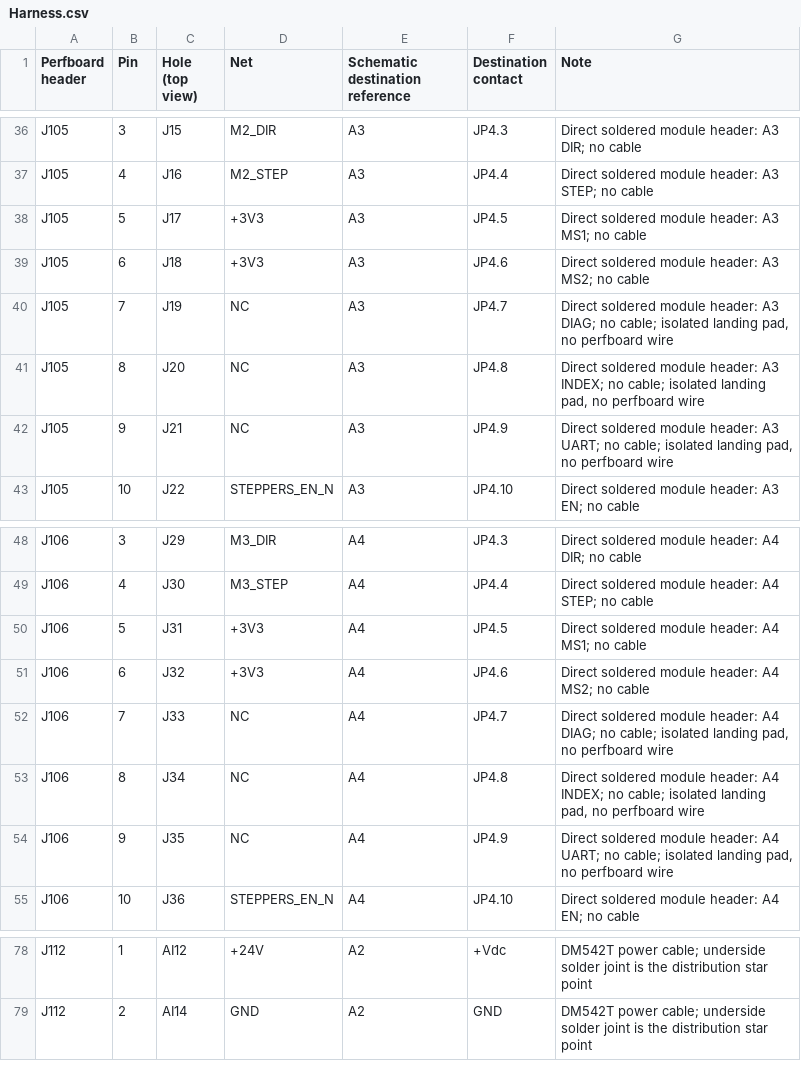
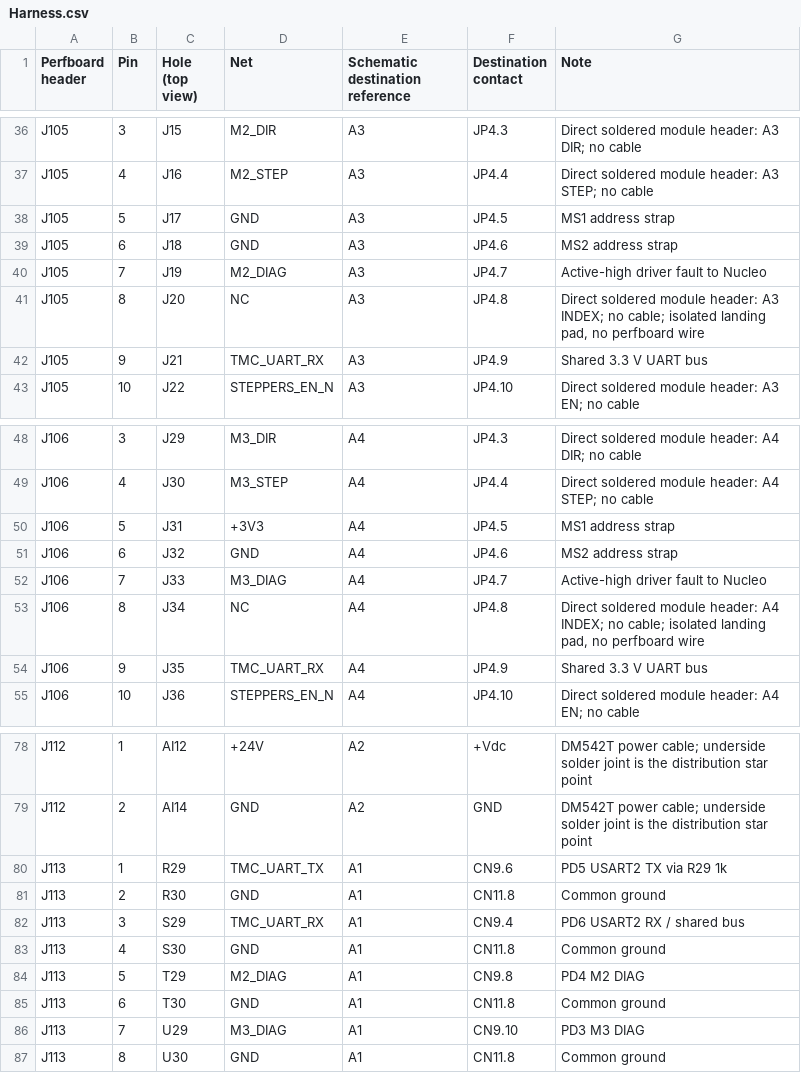
Before and after one commit to daleondev/ProtoMate_Control, a CSV file: hardware/assembly/Harness.csv, drawn as a sheet; only a part is shown, gaps mark what is left out.

```diff
--- a/hardware/assembly/Harness.csv
+++ b/hardware/assembly/Harness.csv
@@ -37,7 +37,7 @@ J105,3,J15,M2_DIR,A3,JP4.3,Direct soldered module header: A3 DIR; no cable
 J105,4,J16,M2_STEP,A3,JP4.4,Direct soldered module header: A3 STEP; no cable
-J105,5,J17,+3V3,A3,JP4.5,Direct soldered module header: A3 MS1; no cable
-J105,6,J18,+3V3,A3,JP4.6,Direct soldered module header: A3 MS2; no cable
-J105,7,J19,NC,A3,JP4.7,"Direct soldered module header: A3 DIAG; no cable; isolated landing pad, no perfboard wire"
+J105,5,J17,GND,A3,JP4.5,MS1 address strap
+J105,6,J18,GND,A3,JP4.6,MS2 address strap
+J105,7,J19,M2_DIAG,A3,JP4.7,Active-high driver fault to Nucleo
 J105,8,J20,NC,A3,JP4.8,"Direct soldered module header: A3 INDEX; no cable; isolated landing pad, no perfboard wire"
-J105,9,J21,NC,A3,JP4.9,"Direct soldered module header: A3 UART; no cable; isolated landing pad, no perfboard wire"
+J105,9,J21,TMC_UART_RX,A3,JP4.9,Shared 3.3 V UART bus
 J105,10,J22,STEPPERS_EN_N,A3,JP4.10,Direct soldered module header: A3 EN; no cable
@@ -49,7 +49,7 @@ J106,3,J29,M3_DIR,A4,JP4.3,Direct soldered module header: A4 DIR; no cable
 J106,4,J30,M3_STEP,A4,JP4.4,Direct soldered module header: A4 STEP; no cable
-J106,5,J31,+3V3,A4,JP4.5,Direct soldered module header: A4 MS1; no cable
-J106,6,J32,+3V3,A4,JP4.6,Direct soldered module header: A4 MS2; no cable
-J106,7,J33,NC,A4,JP4.7,"Direct soldered module header: A4 DIAG; no cable; isolated landing pad, no perfboard wire"
+J106,5,J31,+3V3,A4,JP4.5,MS1 address strap
+J106,6,J32,GND,A4,JP4.6,MS2 address strap
+J106,7,J33,M3_DIAG,A4,JP4.7,Active-high driver fault to Nucleo
 J106,8,J34,NC,A4,JP4.8,"Direct soldered module header: A4 INDEX; no cable; isolated landing pad, no perfboard wire"
-J106,9,J35,NC,A4,JP4.9,"Direct soldered module header: A4 UART; no cable; isolated landing pad, no perfboard wire"
+J106,9,J35,TMC_UART_RX,A4,JP4.9,Shared 3.3 V UART bus
 J106,10,J36,STEPPERS_EN_N,A4,JP4.10,Direct soldered module header: A4 EN; no cable
@@ -79 +79,9 @@ J112,1,AI12,+24V,A2,+Vdc,DM542T power cable; underside solder joint is the distr
 J112,2,AI14,GND,A2,GND,DM542T power cable; underside solder joint is the distribution star point
+J113,1,R29,TMC_UART_TX,A1,CN9.6,PD5 USART2 TX via R29 1k
+J113,2,R30,GND,A1,CN11.8,Common ground
+J113,3,S29,TMC_UART_RX,A1,CN9.4,PD6 USART2 RX / shared bus
+J113,4,S30,GND,A1,CN11.8,Common ground
+J113,5,T29,M2_DIAG,A1,CN9.8,PD4 M2 DIAG
+J113,6,T30,GND,A1,CN11.8,Common ground
+J113,7,U29,M3_DIAG,A1,CN9.10,PD3 M3 DIAG
+J113,8,U30,GND,A1,CN11.8,Common ground
```
Also changed, not shown: hardware/assembly/Holes.csv, hardware/assembly/Parts.csv, 50 other files.
